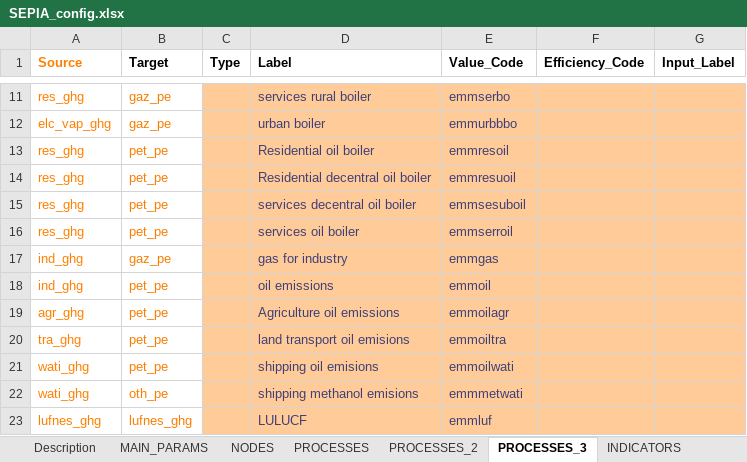
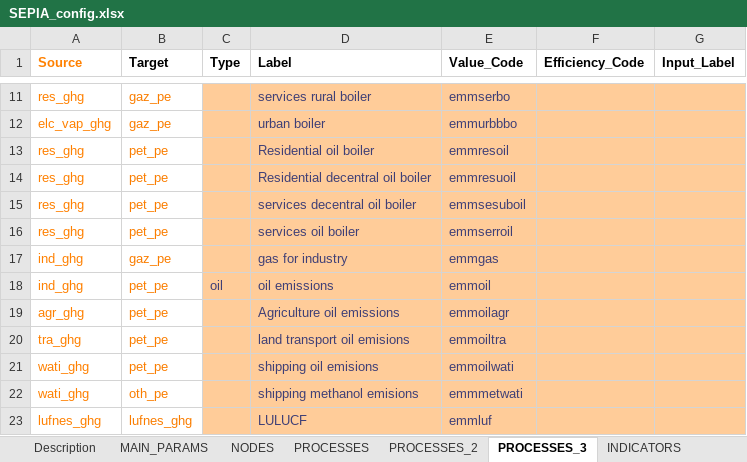
Before and after one commit to UmairTareen/pypsa-eur, an Excel workbook: SEPIA/SEPIA_config.xlsx, sheet PROCESSES_3, drawn as a sheet; only a part is shown, gaps mark what is left out; values as stored, in another font and other column widths than the file's, no borders; charts and pictures not drawn; the diff names each change by its address in the sheet, - before the commit and + after, or states it on an @@ line.

```diff
--- a/SEPIA/SEPIA_config.xlsx (sheet PROCESSES_3)
+++ b/SEPIA/SEPIA_config.xlsx (sheet PROCESSES_3)
-C18 (Type): (empty)
+C18 (Type): oil
```
Also changed, not shown: sheet PROCESSES_2, 1 other file.
